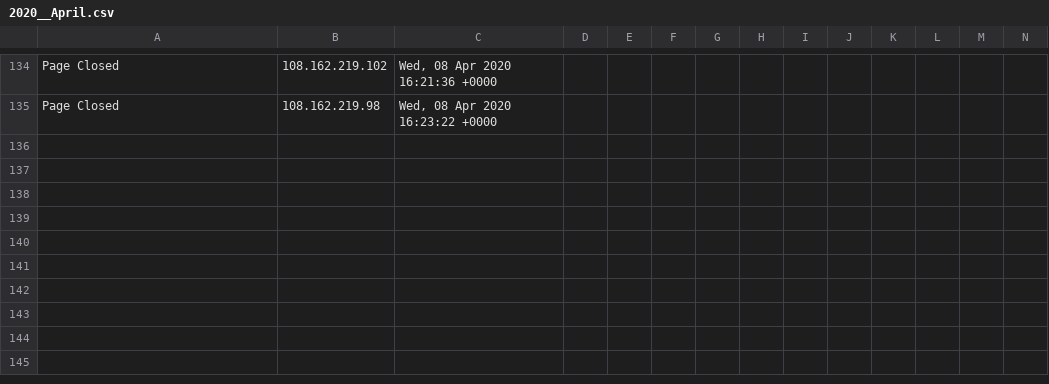
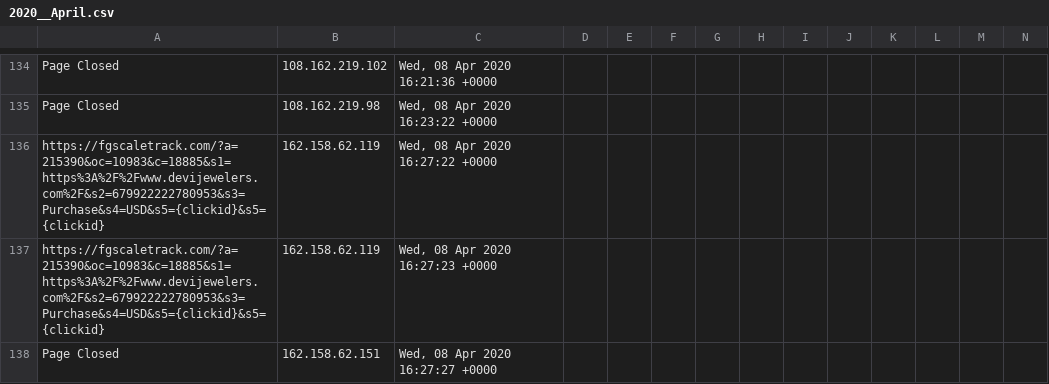
Before and after one commit to runacode/jewls1, a CSV file: logs/2020__April.csv, drawn as a sheet; only a part is shown, gaps mark what is left out; rows hold the shown columns only; the diff names each change by its address in the sheet, - before the commit and + after, or states it on an @@ line.

Commit message:
Site Editor Update

```diff
--- a/logs/2020__April.csv
+++ b/logs/2020__April.csv
+row 136: https://fgscaletrack.com/?a=215390&oc=10983&c=18885&s1=https%3A%2F%2Fwww.devijewelers.com%2F&s2=679922222780953&s3=Purchase&s4=USD&s5={clickid}&s5={clickid} | 162.158.62.119 | Wed, 08 Apr 2020 16:27:22 +0000
+row 137: https://fgscaletrack.com/?a=215390&oc=10983&c=18885&s1=https%3A%2F%2Fwww.devijewelers.com%2F&s2=679922222780953&s3=Purchase&s4=USD&s5={clickid}&s5={clickid} | 162.158.62.119 | Wed, 08 Apr 2020 16:27:23 +0000
+row 138: Page Closed | 162.158.62.151 | Wed, 08 Apr 2020 16:27:27 +0000
```
